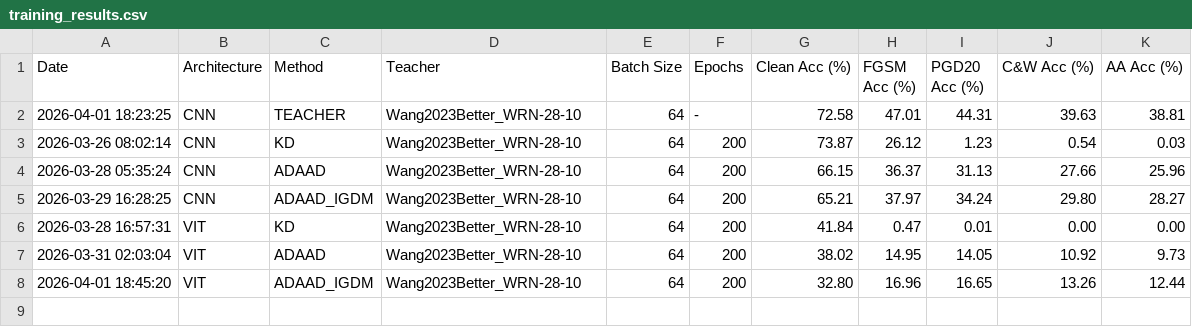
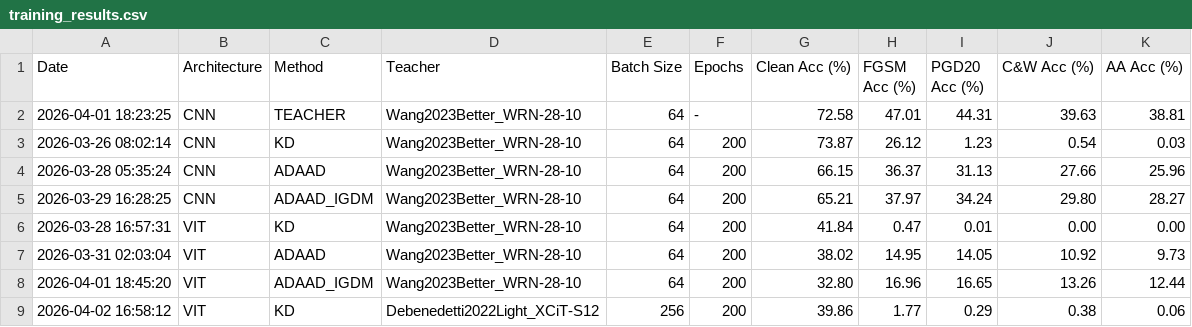
Before and after one commit to Xavaitron/VLM_Distillation, a CSV file: VIT_experiment/result_models/training_results.csv, drawn as a sheet; the diff names each change by its address in the sheet, - before the commit and + after, or states it on an @@ line.

Commit message:
KD results

```diff
--- a/VIT_experiment/result_models/training_results.csv
+++ b/VIT_experiment/result_models/training_results.csv
+row 9: 2026-04-02 16:58:12 | VIT | KD | Debenedetti2022Light_XCiT-S12 | 256 | 200 | 39.86 | 1.77 | 0.29 | 0.38 | 0.06
```
